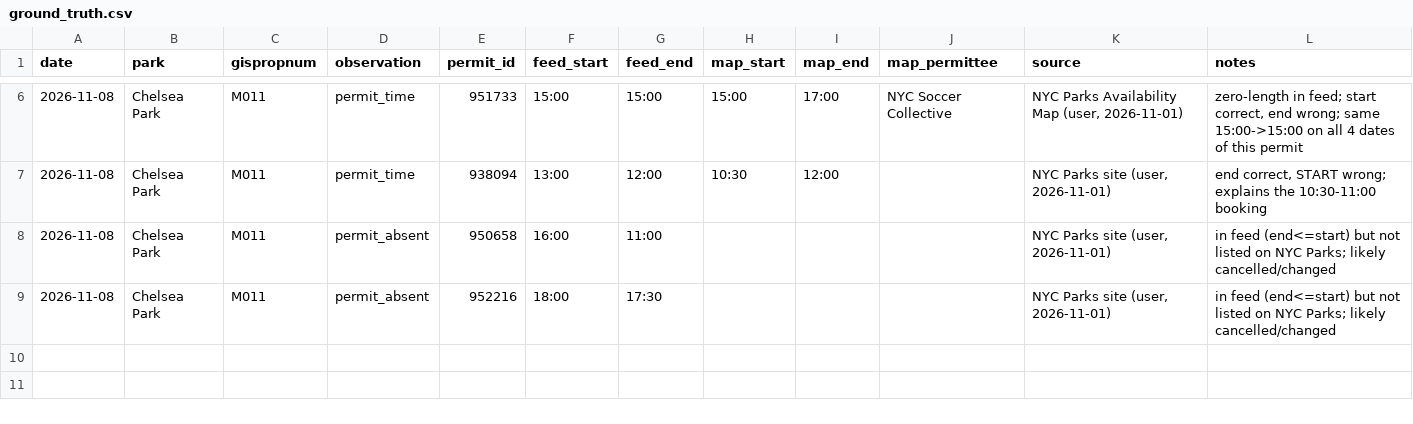
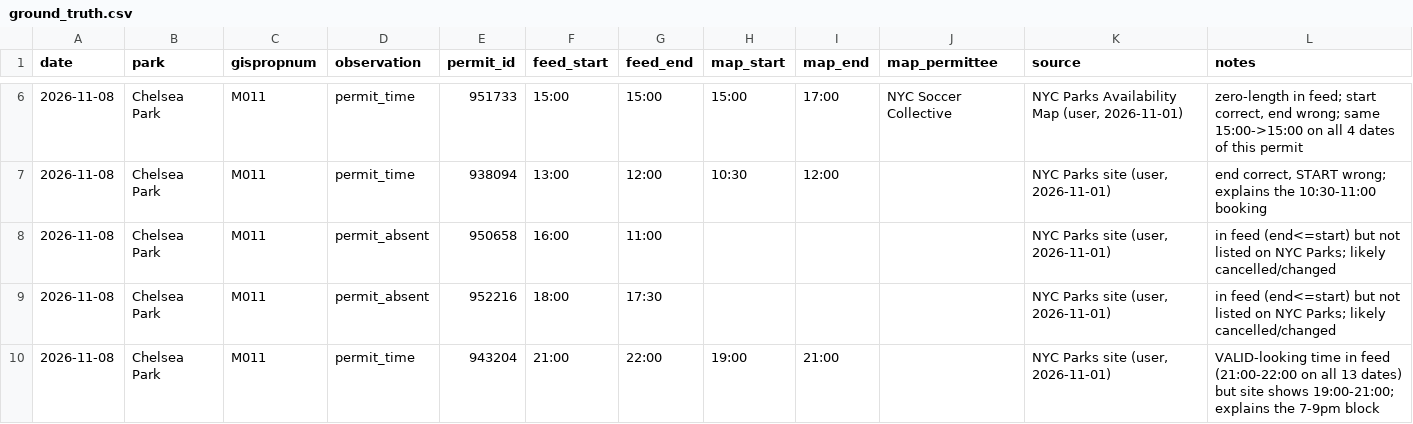
Before and after one commit to SoundsPrettyCool/nyc-open-play, a CSV file: validation/ground_truth.csv, drawn as a sheet; only a part is shown, gaps mark what is left out; the diff names each change by its address in the sheet, - before the commit and + after, or states it on an @@ line.

```diff
--- a/validation/ground_truth.csv
+++ b/validation/ground_truth.csv
+row 10: 2026-11-08 | Chelsea Park | M011 | permit_time | 943204 | 21:00 | 22:00 | 19:00 | 21:00 |  | NYC Parks site (user, 2026-11-01) | VALID-looking time in feed (21:00-22:00 on all 13 dates) but site shows 19:00-21:00; explains the 7-9pm block
```
Also changed, not shown: 2 other files.
